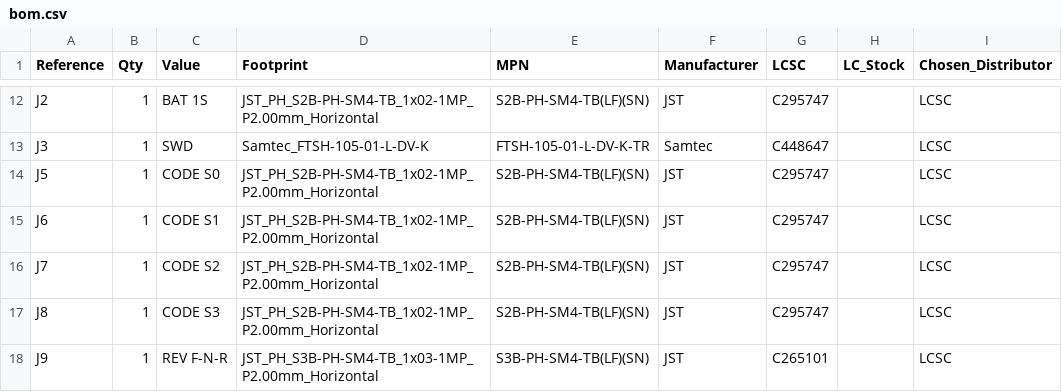
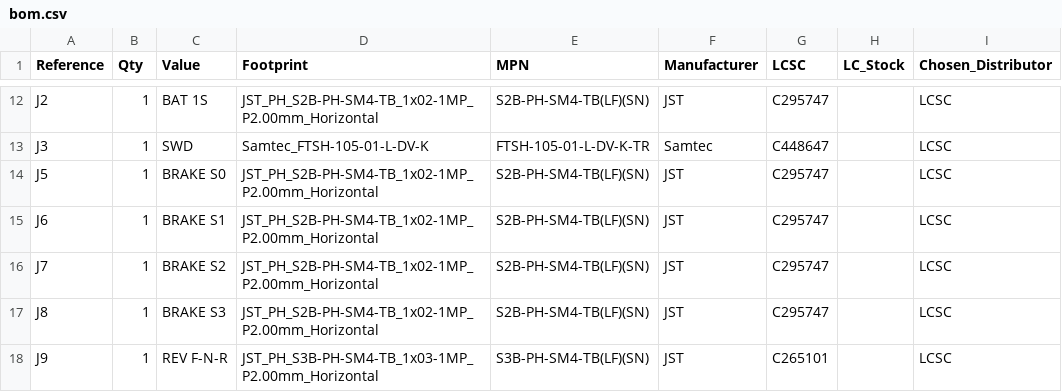
Before and after one commit to theatrus/notchdeck, a CSV file: hardware/notchdeck-one/bom/bom.csv, drawn as a sheet; only a part is shown, gaps mark what is left out; the diff covers the shown part only; the diff names each change by its address in the sheet, - before the commit and + after, or states it on an @@ line.

Commit message:
Support independent magnetic and Gray-coded power and brake handles

```diff
--- a/hardware/notchdeck-one/bom/bom.csv
+++ b/hardware/notchdeck-one/bom/bom.csv
-C14 (Value): CODE S0
+C14 (Value): BRAKE S0
-C15 (Value): CODE S1
+C15 (Value): BRAKE S1
-C16 (Value): CODE S2
+C16 (Value): BRAKE S2
-C17 (Value): CODE S3
+C17 (Value): BRAKE S3
```
Also changed, not shown: 7 added rows and 11 edited cells elsewhere in this file, hardware/notchdeck-one/bom/jlcpcb-bom.csv, hardware/notchdeck-one/bom/jlcpcb-stock.csv, 42 other files.
